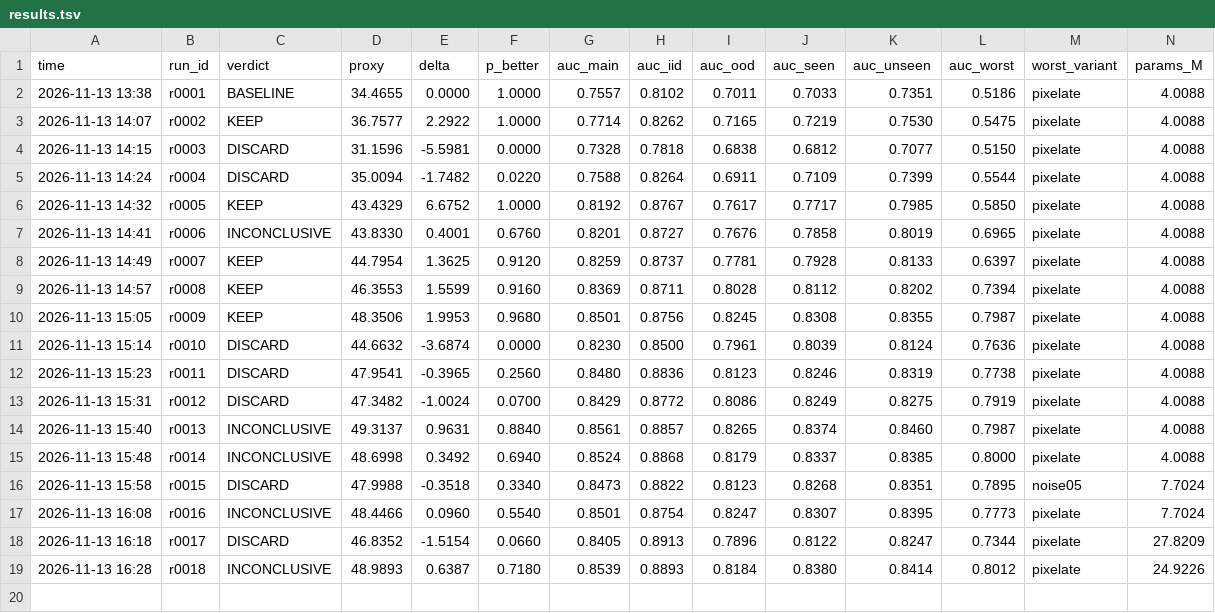
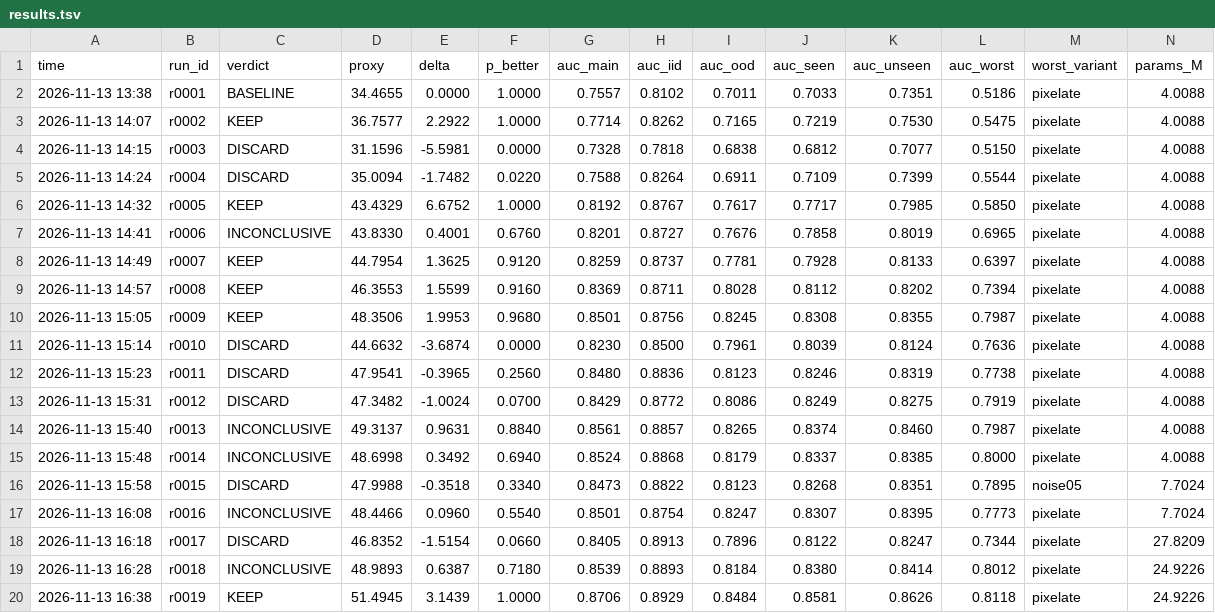
Before and after one commit to dhruvsambavaram/iiit_synergy_2026_deepfake, a TSV file: results.tsv, drawn as a sheet; only a part is shown; rows hold the shown columns only; the diff names each change by its address in the sheet, - before the commit and + after, or states it on an @@ line.

```diff
--- a/results.tsv
+++ b/results.tsv
+row 20: 2026-11-13 16:38 | r0019 | KEEP | 51.4945 | 3.1439 | 1.0000 | 0.8706 | 0.8929 | 0.8484 | 0.8581 | 0.8626 | 0.8118 | pixelate | 24.9226
```
Also changed, not shown: 2 other files.
